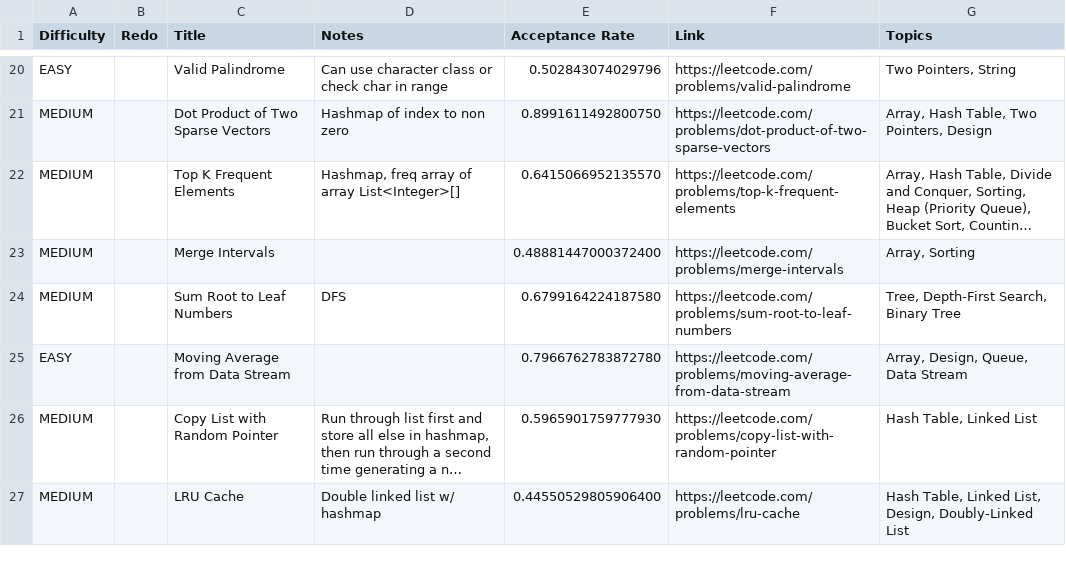
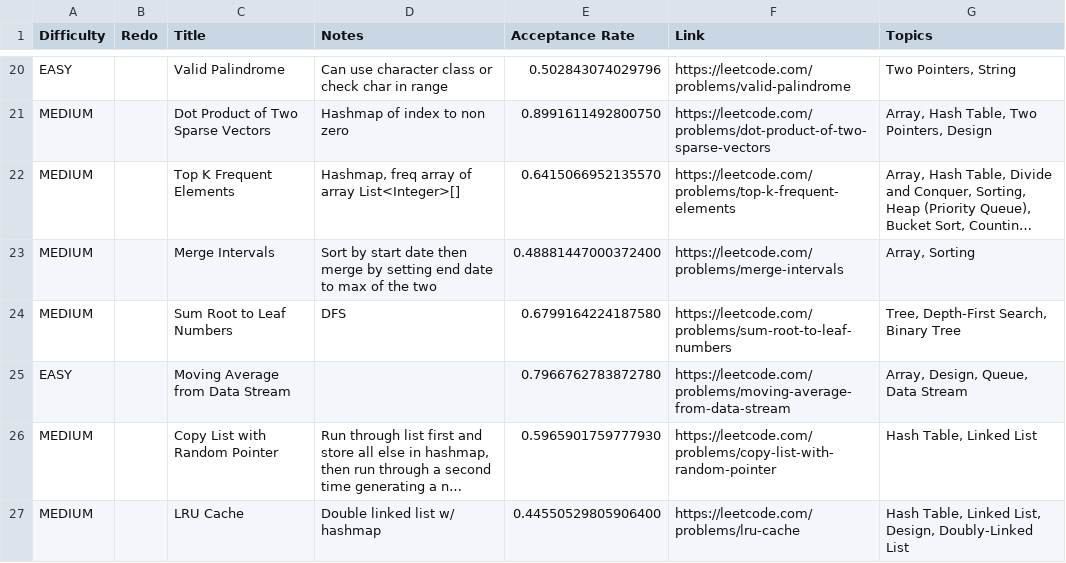
Before and after one commit to GoldenRatio3/leetcode-progress-tracker, a CSV file: meta/3_months.csv, drawn as a sheet; only a part is shown, gaps mark what is left out; long unchanged cells end in …; the diff names each change by its address in the sheet, - before the commit and + after, or states it on an @@ line.

Commit message:
added notes for merge intervals

```diff
--- a/meta/3_months.csv
+++ b/meta/3_months.csv
-D23 (Notes): (empty)
+D23 (Notes): Sort by start date then merge by setting end date to max of the two
```
Also changed, not shown: 1 other file.
